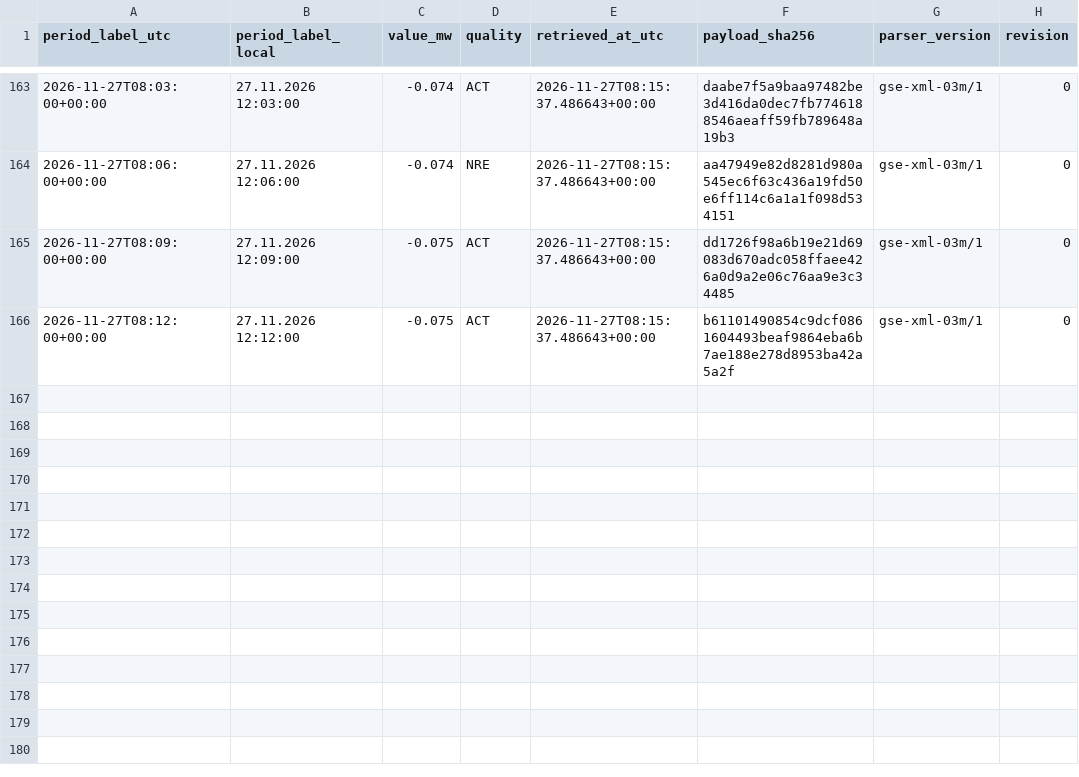
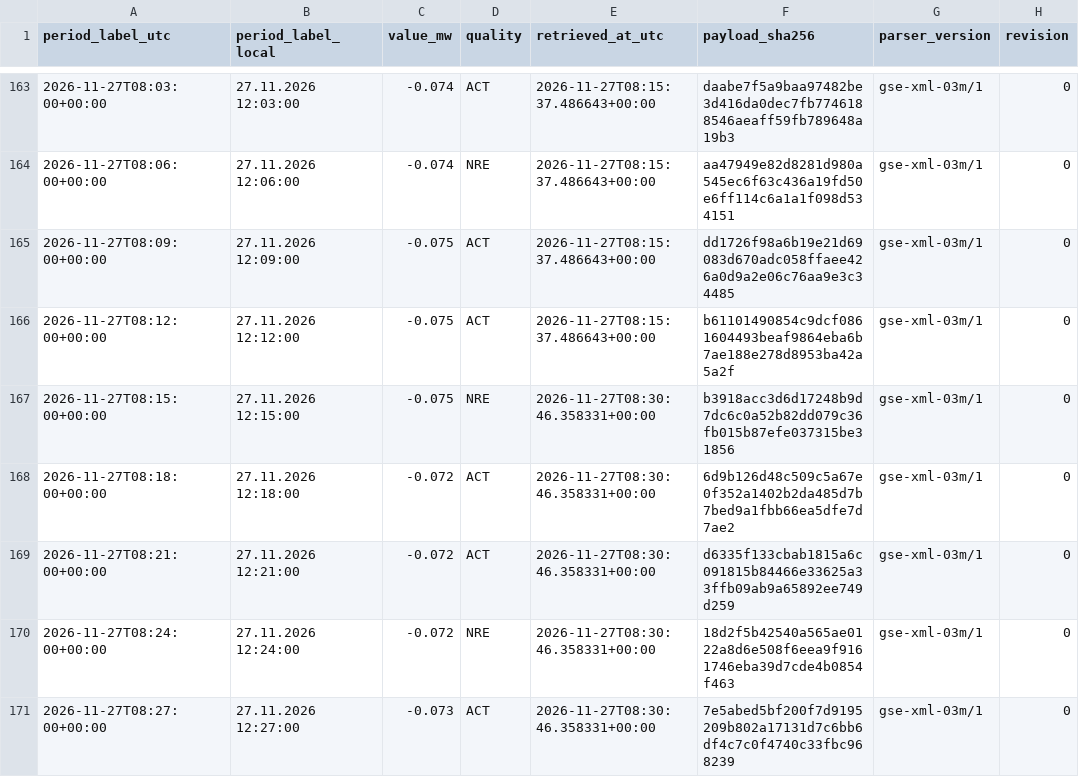
Before and after one commit to GiorgiKhorbaladze/Georgia-WindCast, a CSV file: gse/2026/11/2026-11-27.csv, drawn as a sheet; only a part is shown, gaps mark what is left out.

```diff
--- a/gse/2026/11/2026-11-27.csv
+++ b/gse/2026/11/2026-11-27.csv
@@ -166 +166,6 @@ period_label_utc,period_label_local,value_mw,quality,retrieved_at_utc,payload_sh
 2026-11-27T08:12:00+00:00,27.11.2026 12:12:00,-0.075,ACT,2026-11-27T08:15:37.486643+00:00,b61101490854c9dcf0861604493beaf9864eba6b7ae188e278d8953ba42a5a2f,gse-xml-03m/1,0
+2026-11-27T08:15:00+00:00,27.11.2026 12:15:00,-0.075,NRE,2026-11-27T08:30:46.358331+00:00,b3918acc3d6d17248b9d7dc6c0a52b82dd079c36fb015b87efe037315be31856,gse-xml-03m/1,0
+2026-11-27T08:18:00+00:00,27.11.2026 12:18:00,-0.072,ACT,2026-11-27T08:30:46.358331+00:00,6d9b126d48c509c5a67e0f352a1402b2da485d7b7bed9a1fbb66ea5dfe7d7ae2,gse-xml-03m/1,0
+2026-11-27T08:21:00+00:00,27.11.2026 12:21:00,-0.072,ACT,2026-11-27T08:30:46.358331+00:00,d6335f133cbab1815a6c091815b84466e33625a33ffb09ab9a65892ee749d259,gse-xml-03m/1,0
+2026-11-27T08:24:00+00:00,27.11.2026 12:24:00,-0.072,NRE,2026-11-27T08:30:46.358331+00:00,18d2f5b42540a565ae0122a8d6e508f6eea9f9161746eba39d7cde4b0854f463,gse-xml-03m/1,0
+2026-11-27T08:27:00+00:00,27.11.2026 12:27:00,-0.073,ACT,2026-11-27T08:30:46.358331+00:00,7e5abed5bf200f7d9195209b802a17131d7c6bb6df4c7c0f4740c33fbc968239,gse-xml-03m/1,0
```
Also changed, not shown: balance/2026/11/2026-11-27.csv, gse/2026/11/2026-11-01.csv, 3 other files.
